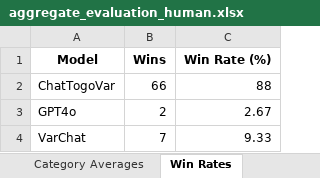
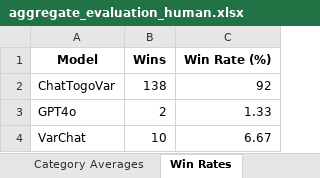
Before and after one commit to mitsuhashi/chat-togovar, an Excel workbook: evaluation/human/aggregate_evaluation_human.xlsx, sheet Win Rates, drawn as a sheet; values as stored, in another font and other column widths than the file's, no borders; the diff names each change by its address in the sheet, - before the commit and + after, or states it on an @@ line.

```diff
--- a/evaluation/human/aggregate_evaluation_human.xlsx (sheet Win Rates)
+++ b/evaluation/human/aggregate_evaluation_human.xlsx (sheet Win Rates)
-B2 (Wins): 66
+B2 (Wins): 138
-C2 (Win Rate (%)): 88
+C2 (Win Rate (%)): 92
-C3 (Win Rate (%)): 2.67
+C3 (Win Rate (%)): 1.33
-B4 (Wins): 7
+B4 (Wins): 10
-C4 (Win Rate (%)): 9.33
+C4 (Win Rate (%)): 6.67
```
Also changed, not shown: sheet Evaluation, sheet Category Averages, charts or pictures, 7 other files.
